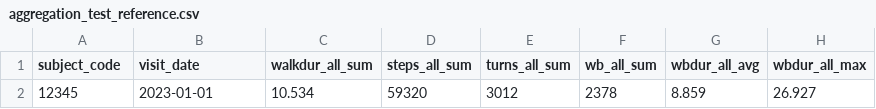
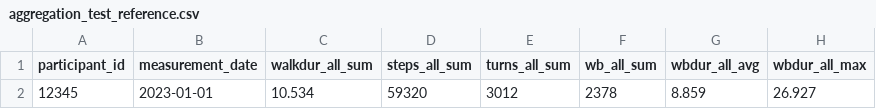
Before and after one commit to mobilise-d/mobgap, a CSV file: example_data/original_results/mobilised_aggregator/aggregation_test_reference.csv, drawn as a sheet; only a part is shown; the diff names each change by its address in the sheet, - before the commit and + after, or states it on an @@ line.

```diff
--- a/example_data/original_results/mobilised_aggregator/aggregation_test_reference.csv
+++ b/example_data/original_results/mobilised_aggregator/aggregation_test_reference.csv
-A1: subject_code
+A1: participant_id
-B1: visit_date
+B1: measurement_date
```
Also changed, not shown: example_data/original_results/mobilised_aggregator/aggregation_test_input.csv, 4 other files.
